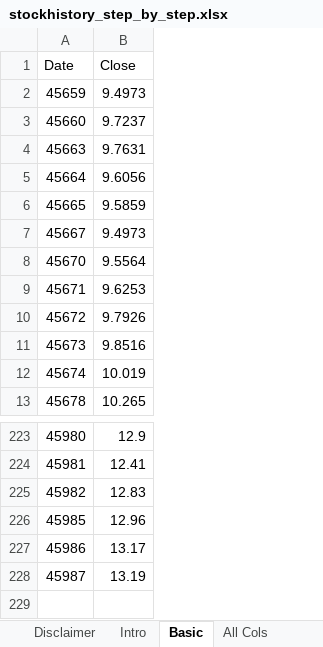
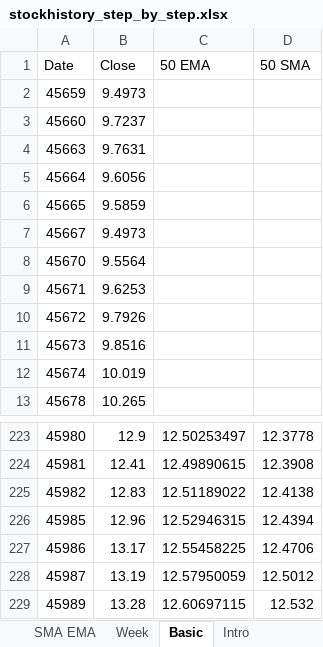
Before and after one commit to davidjayjackson/ExcelChartLab, an Excel workbook: stockhistory_step_by_step.xlsx, sheet Basic, drawn as a sheet; only a part is shown, gaps mark what is left out; values as stored, in another font and other column widths than the file's, no borders; the diff names each change by its address in the sheet, - before the commit and + after, or states it on an @@ line.

Commit message:
Stockhistory Excel Sheet updated
Third video is about SMA and EMA

```diff
--- a/stockhistory_step_by_step.xlsx (sheet Basic)
+++ b/stockhistory_step_by_step.xlsx (sheet Basic)
+sheet tab: SMA EMA
+sheet tab: Week
@@ sheet tab order changed: SMA EMA | Week | Basic | Intro @@
+column C (50 EMA), rows 223-228: 12.50253497 | 12.49890615 | 12.51189022 | 12.52946315 | 12.55458225 | 12.57950059
+column D (50 SMA), rows 223-228: 12.3778 | 12.3908 | 12.4138 | 12.4394 | 12.4706 | 12.5012
+row 229: 45989 | 13.28 | 12.60697115 | 12.532
```
Also changed, not shown: sheet All Cols, sheet stockhistory, other sheet tabs, formulas that keep their value, charts or pictures.
